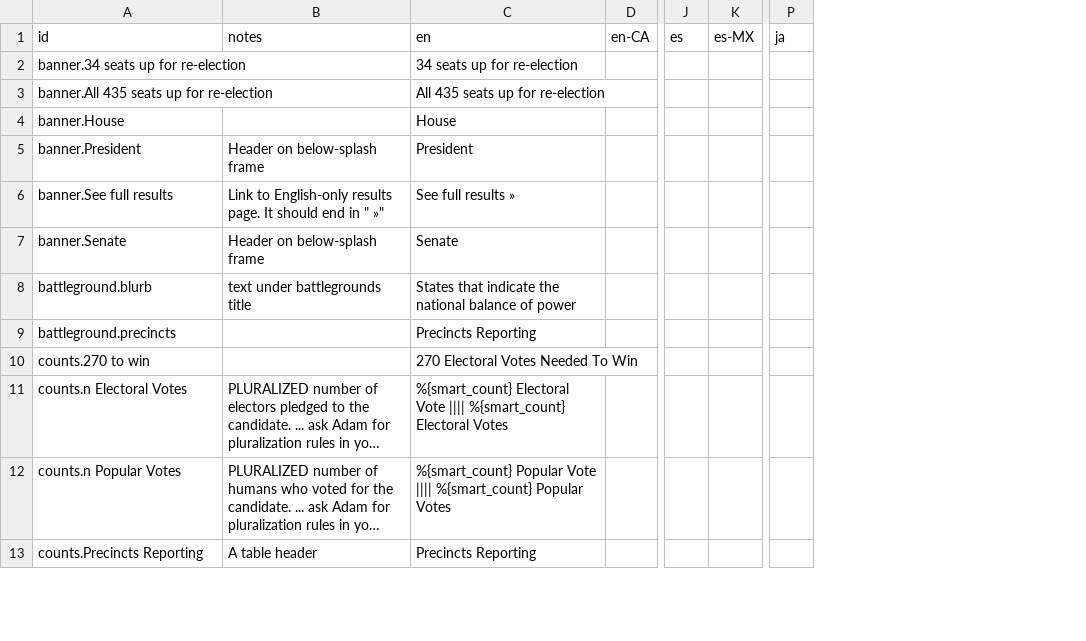
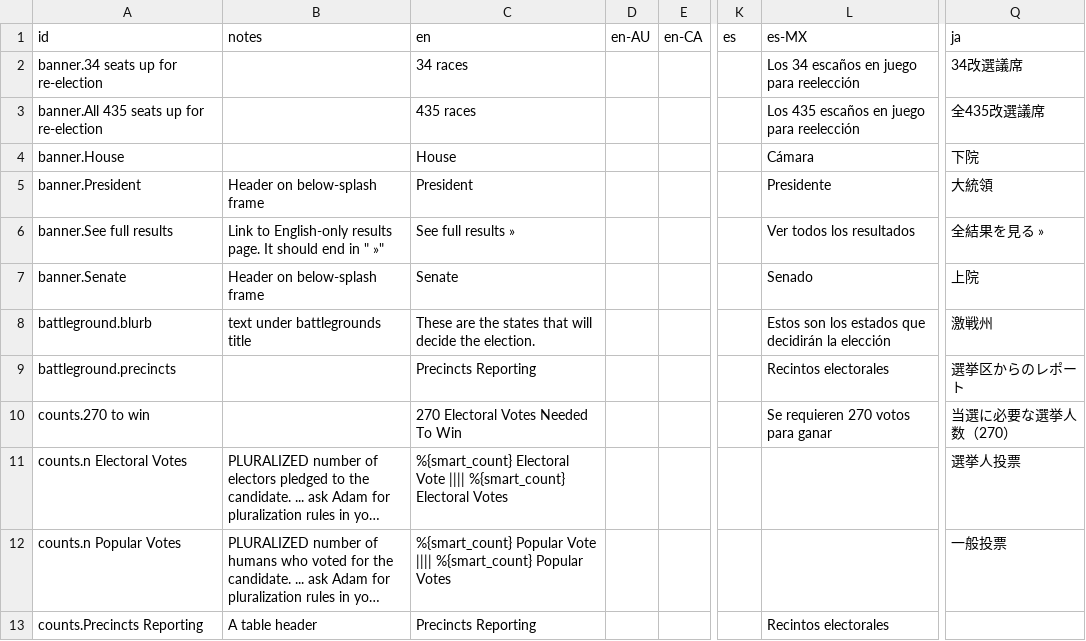
Before and after one commit to huffpostdata/decision-2016, a TSV file: app/google-sheets/translations.tsv, drawn as a sheet; only a part is shown, gaps mark what is left out; long unchanged cells end in …; removed rows and columns are numbered as before the commit, all else as after; the diff names each change by its address in the sheet, - before the commit and + after, or states it on an @@ line.

Commit message:
Update sheets

```diff
--- a/app/google-sheets/translations.tsv
+++ b/app/google-sheets/translations.tsv
+column D (en-AU), empty
-column K (es-MX), empty
+column L (es-MX), rows 2-13: Los 34 escaños en juego para reelección | Los 435 escaños en juego para reelección | Cámara | Presidente | Ver todos los resultados | Senado | Estos son los estados que decidirán la elección | Recintos electorales | Se requieren 270 votos para ganar |  |  | Recintos electorales
-column P (ja), empty
+column Q (ja), rows 2-12: 34改選議席 | 全435改選議席 | 下院 | 大統領 | 全結果を見る » | 上院 | 激戦州 | 選挙区からのレポート | 当選に必要な選挙人数（270） | 選挙人投票 | 一般投票
-C2 (en): 34 seats up for re-election
+C2 (en): 34 races
-C3 (en): All 435 seats up for re-election
+C3 (en): 435 races
-C8 (en): States that indicate the national balance of power
+C8 (en): These are the states that will decide the election.
```
Also changed, not shown: app/google-sheets/ballotInitiatives.tsv.
